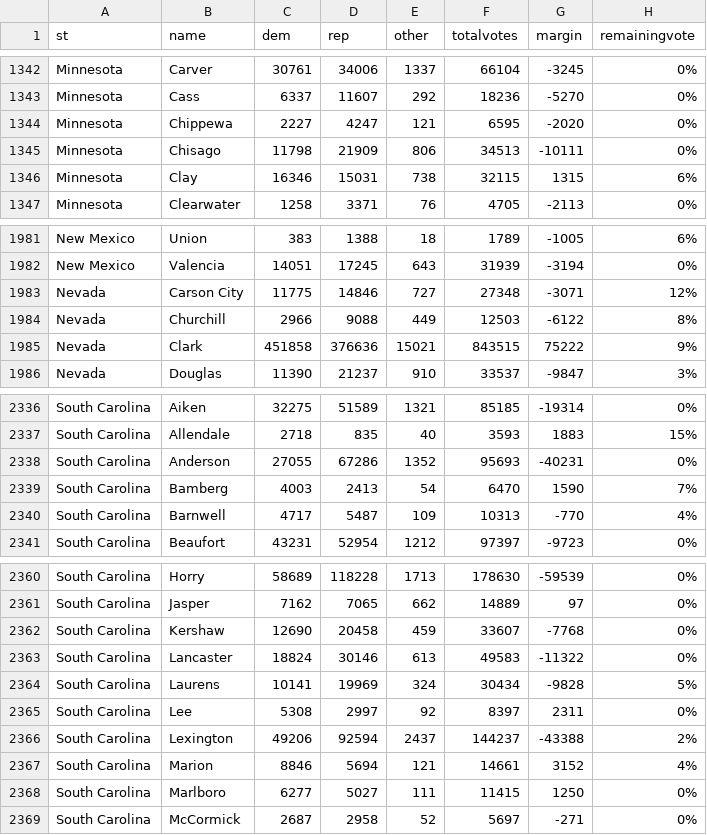
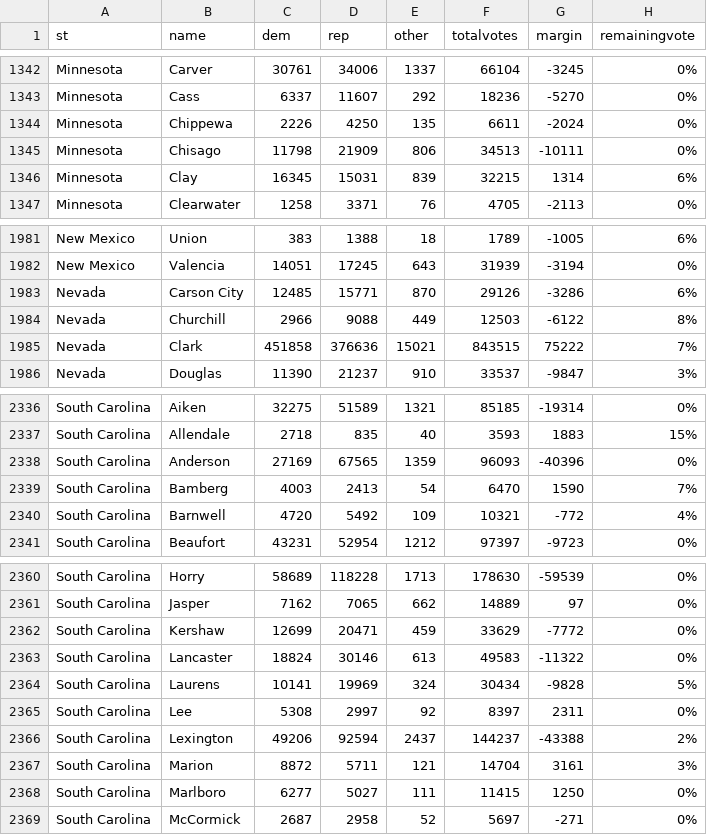
Before and after one commit to jcervas/2020-Elections, a CSV file: counties2020.csv, drawn as a sheet; only a part is shown, gaps mark what is left out; the diff covers the shown part only.

```diff
--- a/counties2020.csv
+++ b/counties2020.csv
@@ -1343,5 +1343,5 @@
 "Minnesota","Cass",6337,11607,292,18236,-5270,"0%"
-"Minnesota","Chippewa",2227,4247,121,6595,-2020,"0%"
+"Minnesota","Chippewa",2226,4250,135,6611,-2024,"0%"
 "Minnesota","Chisago",11798,21909,806,34513,-10111,"0%"
-"Minnesota","Clay",16346,15031,738,32115,1315,"6%"
+"Minnesota","Clay",16345,15031,839,32215,1314,"6%"
 "Minnesota","Clearwater",1258,3371,76,4705,-2113,"0%"
@@ -1982,5 +1982,5 @@
 "New Mexico","Valencia",14051,17245,643,31939,-3194,"0%"
-"Nevada","Carson City",11775,14846,727,27348,-3071,"12%"
+"Nevada","Carson City",12485,15771,870,29126,-3286,"6%"
 "Nevada","Churchill",2966,9088,449,12503,-6122,"8%"
-"Nevada","Clark",451858,376636,15021,843515,75222,"9%"
+"Nevada","Clark",451858,376636,15021,843515,75222,"7%"
 "Nevada","Douglas",11390,21237,910,33537,-9847,"3%"
@@ -2337,5 +2337,5 @@
 "South Carolina","Allendale",2718,835,40,3593,1883,"15%"
-"South Carolina","Anderson",27055,67286,1352,95693,-40231,"0%"
+"South Carolina","Anderson",27169,67565,1359,96093,-40396,"0%"
 "South Carolina","Bamberg",4003,2413,54,6470,1590,"7%"
-"South Carolina","Barnwell",4717,5487,109,10313,-770,"4%"
+"South Carolina","Barnwell",4720,5492,109,10321,-772,"4%"
 "South Carolina","Beaufort",43231,52954,1212,97397,-9723,"0%"
@@ -2361,3 +2361,3 @@
 "South Carolina","Jasper",7162,7065,662,14889,97,"0%"
-"South Carolina","Kershaw",12690,20458,459,33607,-7768,"0%"
+"South Carolina","Kershaw",12699,20471,459,33629,-7772,"0%"
 "South Carolina","Lancaster",18824,30146,613,49583,-11322,"0%"
@@ -2366,3 +2366,3 @@
 "South Carolina","Lexington",49206,92594,2437,144237,-43388,"2%"
-"South Carolina","Marion",8846,5694,121,14661,3152,"4%"
+"South Carolina","Marion",8872,5711,121,14704,3161,"3%"
 "South Carolina","Marlboro",6277,5027,111,11415,1250,"0%"
```
Also changed, not shown: 1 added row, 1 removed row and 22 edited cells elsewhere in this file, house2020.csv, pres2020.csv.
